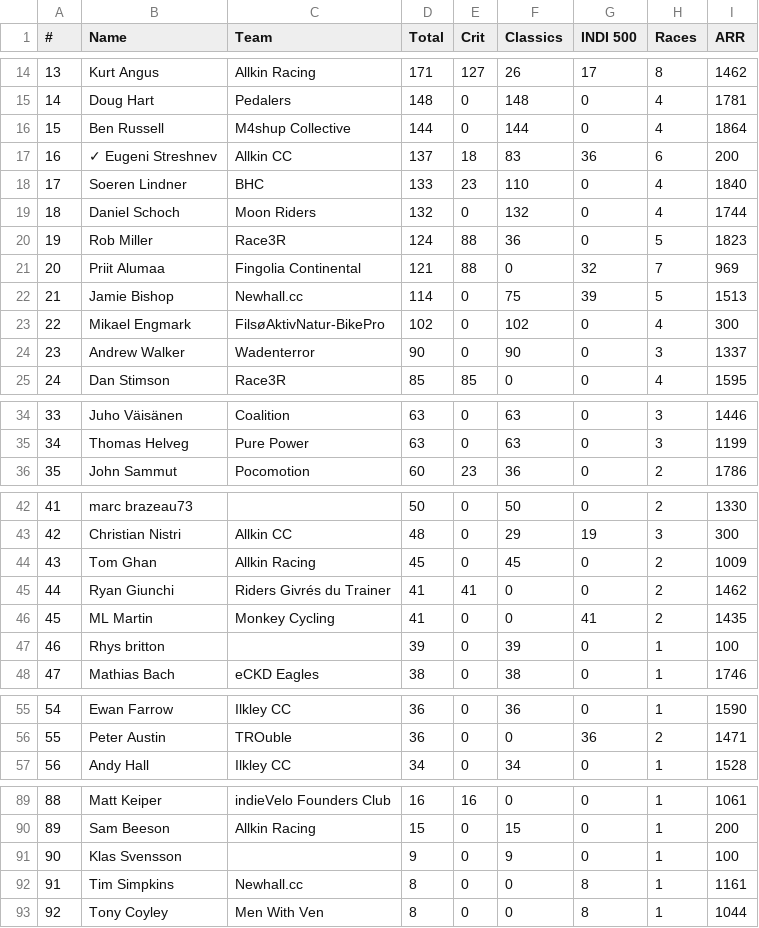
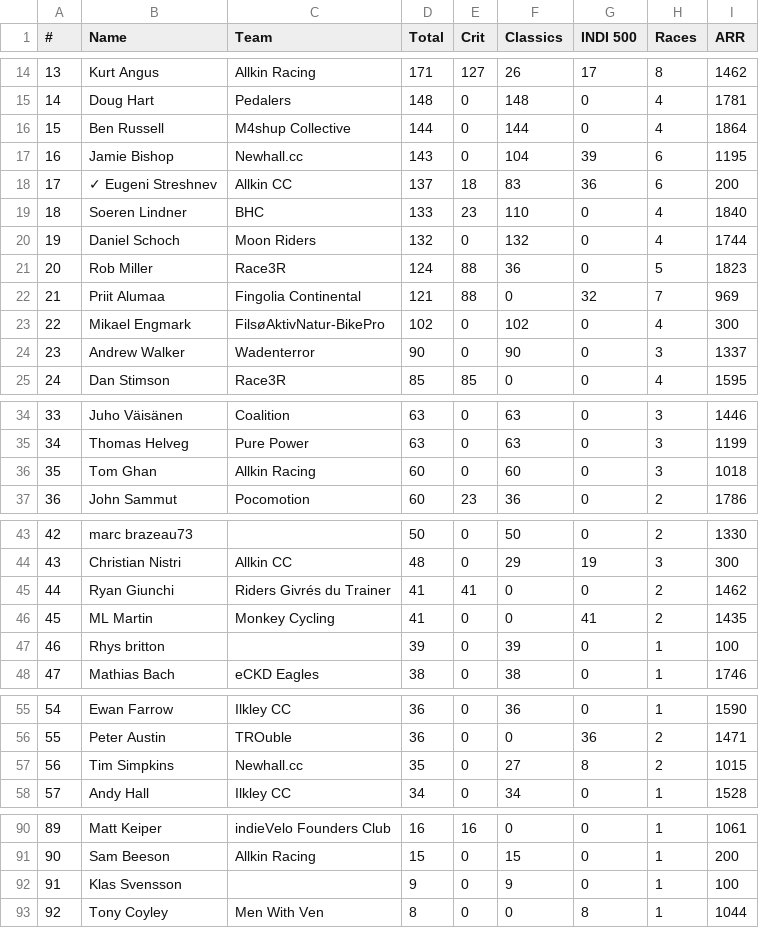
Before and after one commit to somaek/somaek.github.io, a CSV file: arwr.csv, drawn as a sheet; only a part is shown, gaps mark what is left out; removed rows and columns are numbered as before the commit, all else as after; the diff names each change by its address in the sheet, - before the commit and + after, or states it on an @@ line.

Commit message:
Flat: latest data (2025-11-09T17:12:24.691Z) {   "date": "2025-11-09T17:12:24.691Z",   "files": [     {       "name": "arwr.csv",       "deltaBytes": 3,       "source": "https://docs.google.com/spreadsheets/d/e/2PACX-1vTFFpRBp56INVL1XqmHbGBrISvVdzqQ1C3N-sf9xox4oJugyPqYw7OwbxpkyolEjx8BPIkd7mb2ICza/pub?gid=745704294&single=true&output=csv"     },     {       "name": "classicsW.csv",       "deltaBytes": 215,       "source": "https://docs.google.com/spreadsheets/d/e/2PACX-1vRvhxu0K_Xo9xfMRuphtXMsu4NDZejmGdOMvQW-H1NackeL8_LvkIonBTkc2nAxAAJUbobOnL4E_dJh/pub?gid=1269985083&single=true&output=csv"     },     {       "name": "classicsL.csv",       "deltaBytes": 90,       "source": "https://docs.google.com/spreadsheets/d/e/2PACX-1vRvhxu0K_Xo9xfMRuphtXMsu4NDZejmGdOMvQW-H1NackeL8_LvkIonBTkc2nAxAAJUbobOnL4E_dJh/pub?gid=1430084053&single=true&output=csv"     }   ] }

```diff
--- a/arwr.csv
+++ b/arwr.csv
+row 17: 16 | Jamie Bishop | Newhall.cc | 143 | 0 | 104 | 39 | 6 | 1195
@@ column A (#) renumbered between rows 18 and 92 @@
-row 22: 21 | Jamie Bishop | Newhall.cc | 114 | 0 | 75 | 39 | 5 | 1513
+row 36: 35 | Tom Ghan | Allkin Racing | 60 | 0 | 60 | 0 | 3 | 1018
-row 44: 43 | Tom Ghan | Allkin Racing | 45 | 0 | 45 | 0 | 2 | 1009
+row 57: 56 | Tim Simpkins | Newhall.cc | 35 | 0 | 27 | 8 | 2 | 1015
-row 92: 91 | Tim Simpkins | Newhall.cc | 8 | 0 | 0 | 8 | 1 | 1161
```
Also changed, not shown: classicsL.csv, classicsW.csv.
